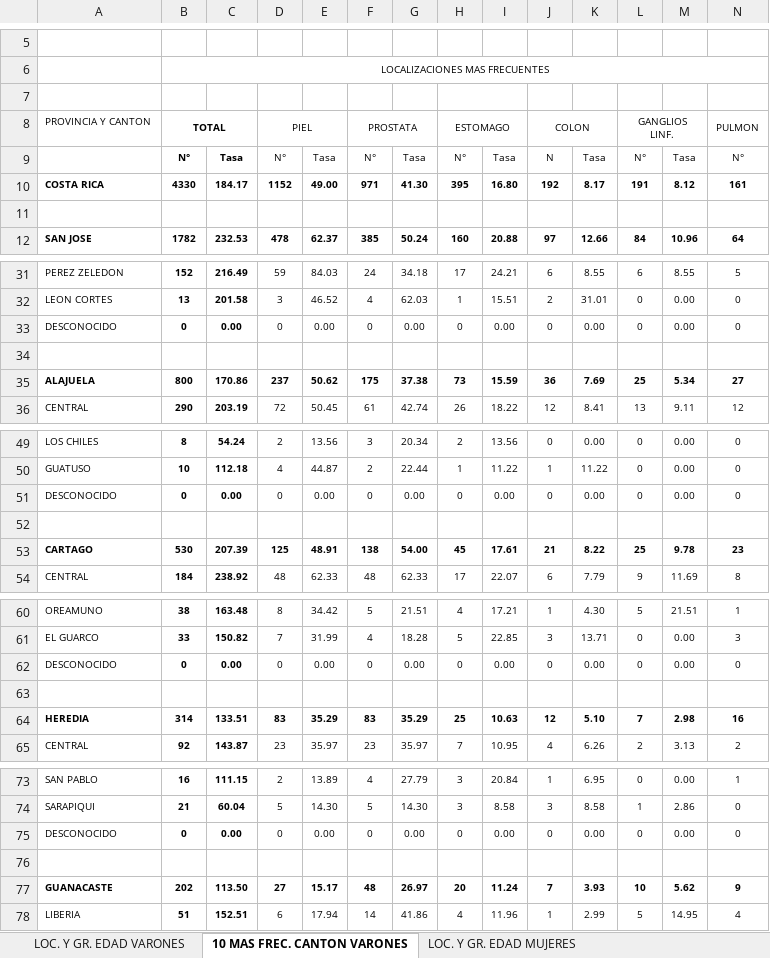
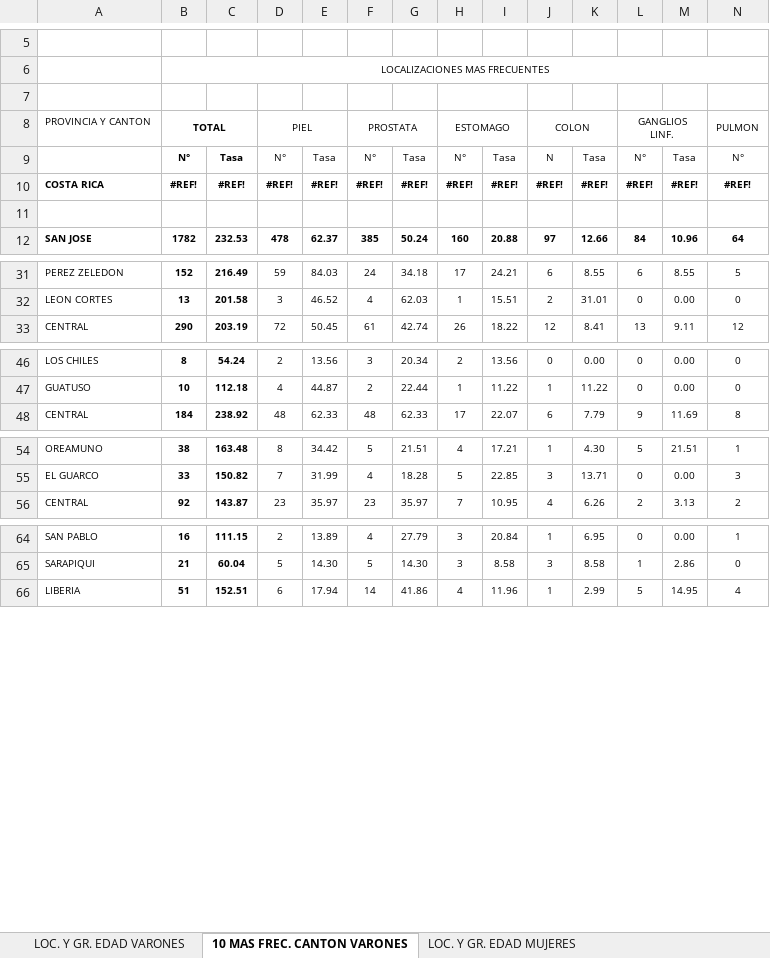
Before and after one commit to josueggss73/PF-VIS, an Excel workbook: datos_para_cargar/INCIDENCIA 2012 DIFERENTES CARACTERISTICAS.xlsx, sheet 10 MAS FREC. CANTON VARONES, drawn as a sheet; only a part is shown, gaps mark what is left out; values as stored, in another font and other column widths than the file's, no borders; removed rows and columns are numbered as before the commit, all else as after; rows hold the shown columns only; the diff covers the shown part only; the diff names each change by its address in the sheet, - before the commit and + after, or states it on an @@ line.

```diff
--- a/datos_para_cargar/INCIDENCIA 2012 DIFERENTES CARACTERISTICAS.xlsx (sheet 10 MAS FREC. CANTON VARONES)
+++ b/datos_para_cargar/INCIDENCIA 2012 DIFERENTES CARACTERISTICAS.xlsx (sheet 10 MAS FREC. CANTON VARONES)
-row 7: (empty)
+row 7: (empty)
-row 10: COSTA RICA | 4330 | 184.17 | 1152 | 49.00 | 971 | 41.30 | 395 | 16.80 | 192 | 8.17 | 191 | 8.12 | 161
+row 10: COSTA RICA | #REF! | #REF! | #REF! | #REF! | #REF! | #REF! | #REF! | #REF! | #REF! | #REF! | #REF! | #REF! | #REF!
-row 33: DESCONOCIDO | 0 | 0.00 | 0 | 0.00 | 0 | 0.00 | 0 | 0.00 | 0 | 0.00 | 0 | 0.00 | 0
-row 34: (empty)
-row 35: ALAJUELA | 800 | 170.86 | 237 | 50.62 | 175 | 37.38 | 73 | 15.59 | 36 | 7.69 | 25 | 5.34 | 27
-row 51: DESCONOCIDO | 0 | 0.00 | 0 | 0.00 | 0 | 0.00 | 0 | 0.00 | 0 | 0.00 | 0 | 0.00 | 0
-row 52: (empty)
-row 53: CARTAGO | 530 | 207.39 | 125 | 48.91 | 138 | 54.00 | 45 | 17.61 | 21 | 8.22 | 25 | 9.78 | 23
-row 62: DESCONOCIDO | 0 | 0.00 | 0 | 0.00 | 0 | 0.00 | 0 | 0.00 | 0 | 0.00 | 0 | 0.00 | 0
-row 63: (empty)
-row 64: HEREDIA | 314 | 133.51 | 83 | 35.29 | 83 | 35.29 | 25 | 10.63 | 12 | 5.10 | 7 | 2.98 | 16
-row 75: DESCONOCIDO | 0 | 0.00 | 0 | 0.00 | 0 | 0.00 | 0 | 0.00 | 0 | 0.00 | 0 | 0.00 | 0
-row 76: (empty)
-row 77: GUANACASTE | 202 | 113.50 | 27 | 15.17 | 48 | 26.97 | 20 | 11.24 | 7 | 3.93 | 10 | 5.62 | 9
```
Also changed, not shown: 6 removed rows elsewhere in this sheet, sheet 10 MAS FREC. CANTON MUJERES, formulas that keep their value, datos_para_cargar/DVS_INCIDENCIA_2010_DIFERENTES_CARACTERISTICAS.xlsx, datos_para_cargar/INCIDENCIA 2014 DIFERENTES CARACTERISTICAS.xlsx, 4 other files.
